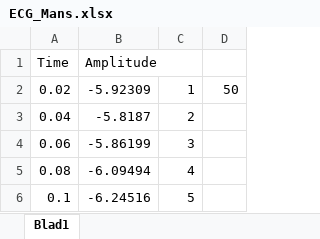
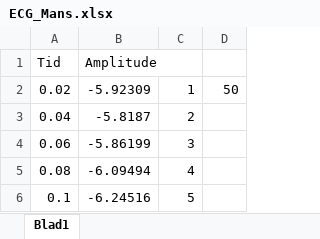
Before and after one commit to Windfallpriv/MatLab, an Excel workbook: Labb/ECG Labb/ECG_Mans.xlsx, sheet Blad1, drawn as a sheet; only a part is shown; values as stored, in another font and other column widths than the file's, no borders; the diff names each change by its address in the sheet, - before the commit and + after, or states it on an @@ line.

Commit message:
Försöker fixa grafen
Ändrade tid till "rätt" + varibael time till tid

```diff
--- a/Labb/ECG Labb/ECG_Mans.xlsx (sheet Blad1)
+++ b/Labb/ECG Labb/ECG_Mans.xlsx (sheet Blad1)
-A1: Time
+A1: Tid
```
Also changed, not shown: 1 other file.
